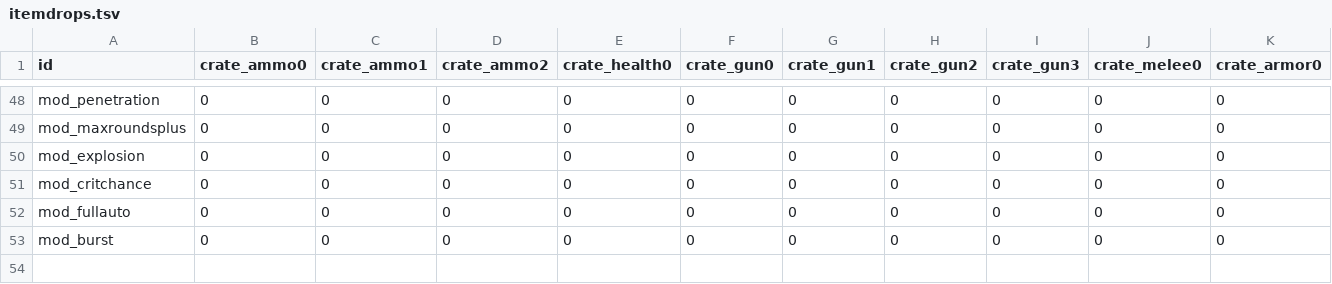
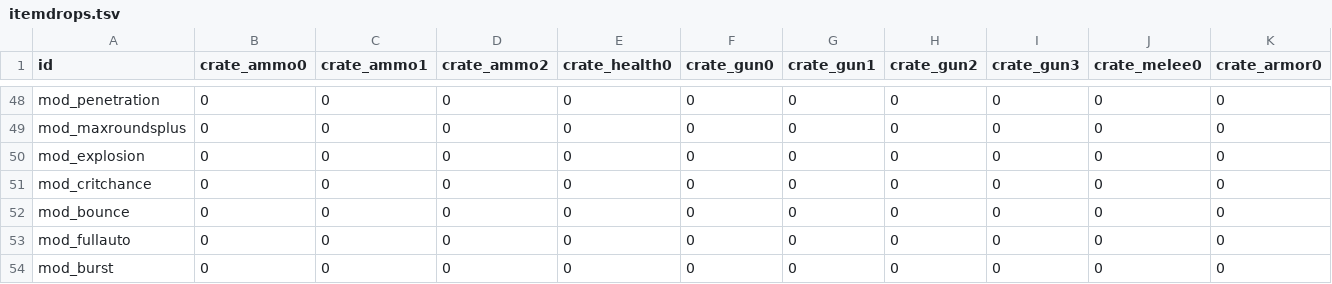
Before and after one commit to ololoken/emptyclip, a TSV file: assets/source/stats/itemdrops.tsv, drawn as a sheet; only a part is shown, gaps mark what is left out; rows hold the shown columns only; the diff names each change by its address in the sheet, - before the commit and + after, or states it on an @@ line.

```diff
--- a/assets/source/stats/itemdrops.tsv
+++ b/assets/source/stats/itemdrops.tsv
+row 52: mod_bounce | 0 | 0 | 0 | 0 | 0 | 0 | 0 | 0 | 0 | 0
```
Also changed, not shown: assets/source/stats/mods.tsv, 8 other files.
